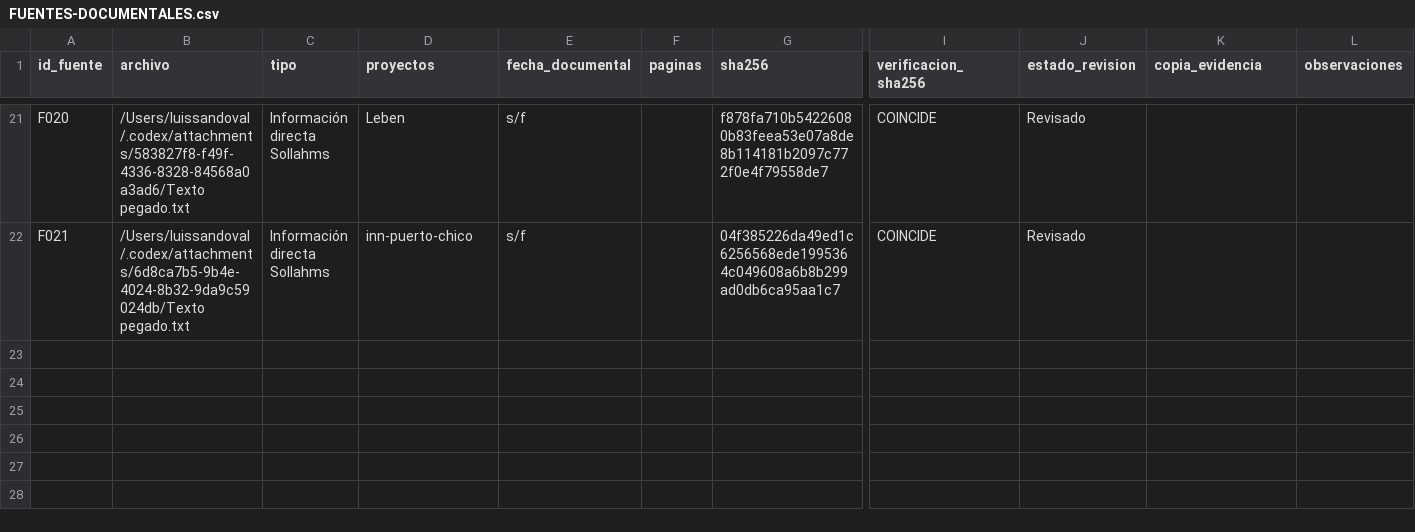
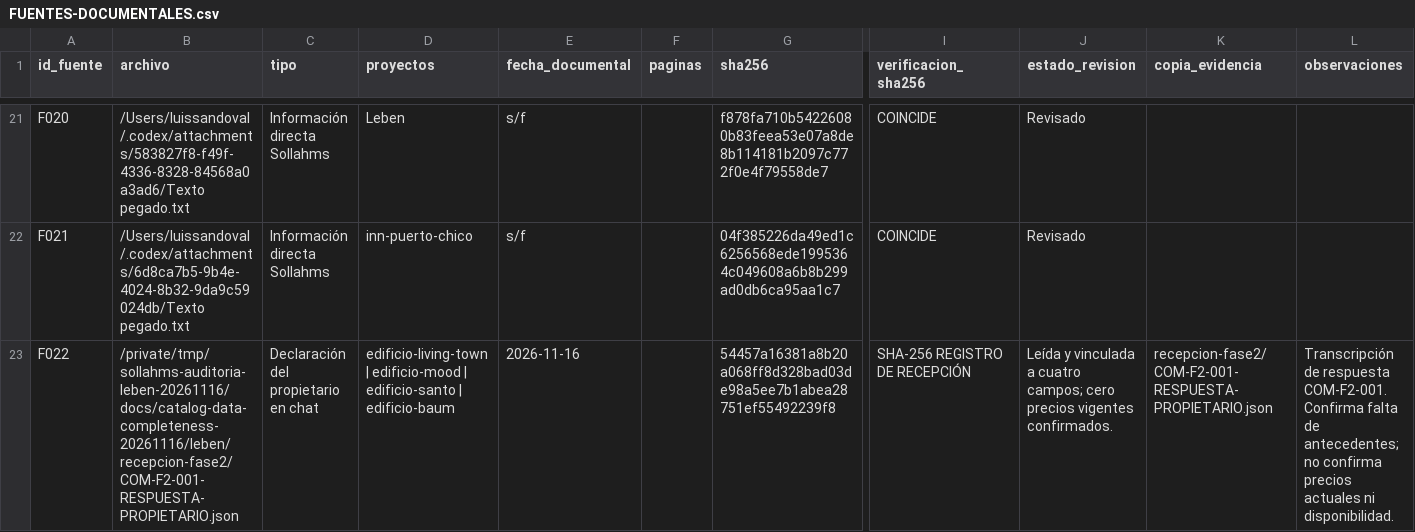
Before and after one commit to lasopho/sollahms-web, a CSV file: docs/catalog-data-completeness-20261116/leben/FUENTES-DOCUMENTALES.csv, drawn as a sheet; only a part is shown, gaps mark what is left out; rows hold the shown columns only; the diff names each change by its address in the sheet, - before the commit and + after, or states it on an @@ line.

```diff
--- a/docs/catalog-data-completeness-20261116/leben/FUENTES-DOCUMENTALES.csv
+++ b/docs/catalog-data-completeness-20261116/leben/FUENTES-DOCUMENTALES.csv
+row 23: F022 | /private/tmp/sollahms-auditoria-leben-20261116/docs/catalog-data-completeness-20261116/leben/recepcion-fase2/COM-F2-001-RESPUESTA-PROPIETARIO.json | Declaración del propietario en chat | edificio-living-town | edificio-mood | edificio-santo | edificio-baum | 2026-11-16 |  | 54457a16381a8b20a068ff8d328bad03de98a5ee7b1abea28751ef55492239f8 | SHA-256 REGISTRO DE RECEPCIÓN | Leída y vinculada a cuatro campos; cero precios vigentes confirmados. | recepcion-fase2/COM-F2-001-RESPUESTA-PROPIETARIO.json | Transcripción de respuesta COM-F2-001. Confirma falta de antecedentes; no confirma precios actuales ni disponibilidad.
```
Also changed, not shown: docs/catalog-data-completeness-20261116/leben/DATOS-PENDIENTES-PROPIETARIO.csv, docs/catalog-data-completeness-20261116/master/MATRIZ-MAESTRA-131.csv, 49 other files.
